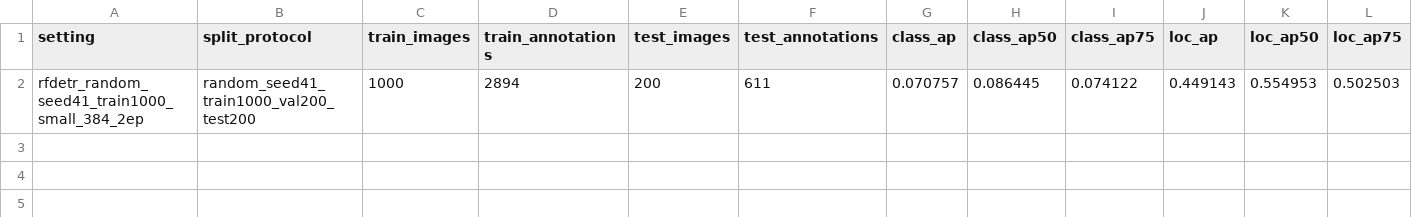
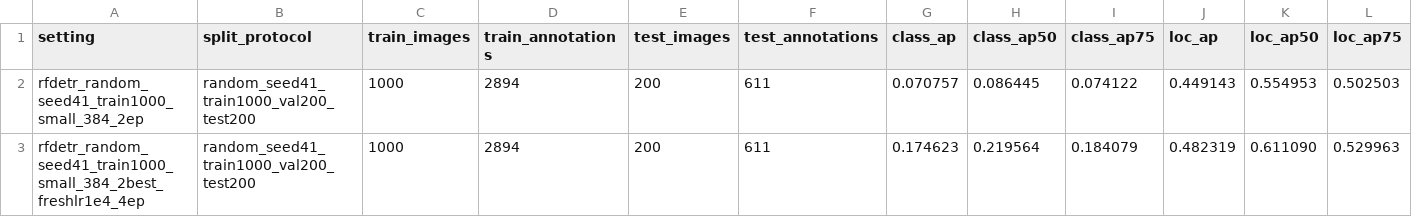
Before and after one commit to HUSRCF/2Dattention, a CSV file: results/rfdetr_random_seed41_train1000_protocol_summary.csv, drawn as a sheet; only a part is shown; rows hold the shown columns only; the diff names each change by its address in the sheet, - before the commit and + after, or states it on an @@ line.

Commit message:
Add longer train1000 RF-DETR result

```diff
--- a/results/rfdetr_random_seed41_train1000_protocol_summary.csv
+++ b/results/rfdetr_random_seed41_train1000_protocol_summary.csv
+row 3: rfdetr_random_seed41_train1000_small_384_2best_freshlr1e4_4ep | random_seed41_train1000_val200_test200 | 1000 | 2894 | 200 | 611 | 0.174623 | 0.219564 | 0.184079 | 0.482319 | 0.611090 | 0.529963
```
Also changed, not shown: 5 other files.
